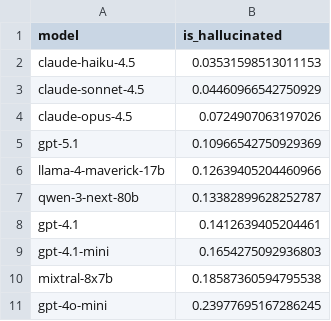
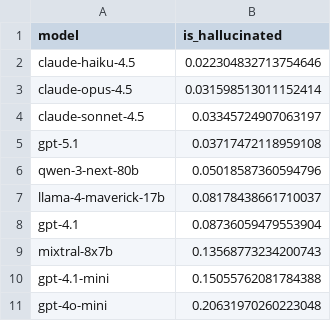
Before and after one commit to Mzcassim/LLM-geometric-hallucination, a CSV file: results/v3/multi_model/hallucination_rates.csv, drawn as a sheet.

```diff
--- a/results/v3/multi_model/hallucination_rates.csv
+++ b/results/v3/multi_model/hallucination_rates.csv
@@ -1,11 +1,11 @@
 model,is_hallucinated
-claude-haiku-4.5,0.03531598513011153
-claude-sonnet-4.5,0.04460966542750929
-claude-opus-4.5,0.0724907063197026
-gpt-5.1,0.10966542750929369
-llama-4-maverick-17b,0.12639405204460966
-qwen-3-next-80b,0.13382899628252787
-gpt-4.1,0.1412639405204461
-gpt-4.1-mini,0.1654275092936803
-mixtral-8x7b,0.18587360594795538
-gpt-4o-mini,0.23977695167286245
+claude-haiku-4.5,0.022304832713754646
+claude-opus-4.5,0.031598513011152414
+claude-sonnet-4.5,0.03345724907063197
+gpt-5.1,0.03717472118959108
+qwen-3-next-80b,0.05018587360594796
+llama-4-maverick-17b,0.08178438661710037
+gpt-4.1,0.08736059479553904
+mixtral-8x7b,0.13568773234200743
+gpt-4.1-mini,0.15055762081784388
+gpt-4o-mini,0.20631970260223048
```
Also changed, not shown: results/v3/multi_model/hard_prompts.csv, results/v3/multi_model/model_consistency_matrix.csv, 38 other files.
